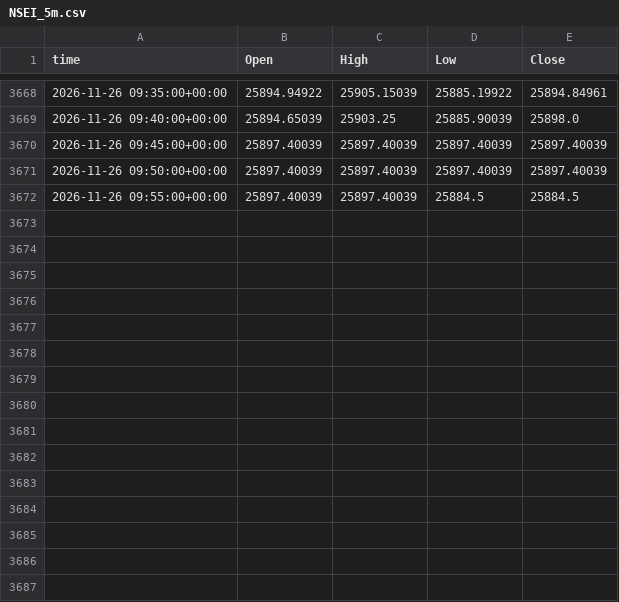
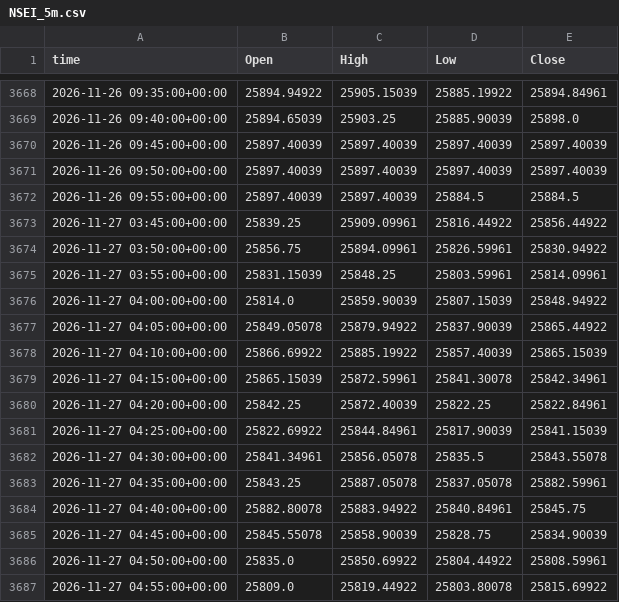
Before and after one commit to viruop/paper-arena, a CSV file: data/market/intraday/NSEI_5m.csv, drawn as a sheet; only a part is shown, gaps mark what is left out; the diff covers the shown part only.

```diff
--- a/data/market/intraday/NSEI_5m.csv
+++ b/data/market/intraday/NSEI_5m.csv
@@ -3672 +3672,16 @@ time,Open,High,Low,Close
 2026-11-26 09:55:00+00:00,25897.40039,25897.40039,25884.5,25884.5
+2026-11-27 03:45:00+00:00,25839.25,25909.09961,25816.44922,25856.44922
+2026-11-27 03:50:00+00:00,25856.75,25894.09961,25826.59961,25830.94922
+2026-11-27 03:55:00+00:00,25831.15039,25848.25,25803.59961,25814.09961
+2026-11-27 04:00:00+00:00,25814.0,25859.90039,25807.15039,25848.94922
+2026-11-27 04:05:00+00:00,25849.05078,25879.94922,25837.90039,25865.44922
+2026-11-27 04:10:00+00:00,25866.69922,25885.19922,25857.40039,25865.15039
+2026-11-27 04:15:00+00:00,25865.15039,25872.59961,25841.30078,25842.34961
+2026-11-27 04:20:00+00:00,25842.25,25872.40039,25822.25,25822.84961
+2026-11-27 04:25:00+00:00,25822.69922,25844.84961,25817.90039,25841.15039
+2026-11-27 04:30:00+00:00,25841.34961,25856.05078,25835.5,25843.55078
+2026-11-27 04:35:00+00:00,25843.25,25887.05078,25837.05078,25882.59961
+2026-11-27 04:40:00+00:00,25882.80078,25883.94922,25840.84961,25845.75
+2026-11-27 04:45:00+00:00,25845.55078,25858.90039,25828.75,25834.90039
+2026-11-27 04:50:00+00:00,25835.0,25850.69922,25804.44922,25808.59961
+2026-11-27 04:55:00+00:00,25809.0,25819.44922,25803.80078,25815.69922
```
Also changed, not shown: 14 edited cells elsewhere in this file, logs/akash_calls.csv, logs/akash_variants.csv, 4 other files.
